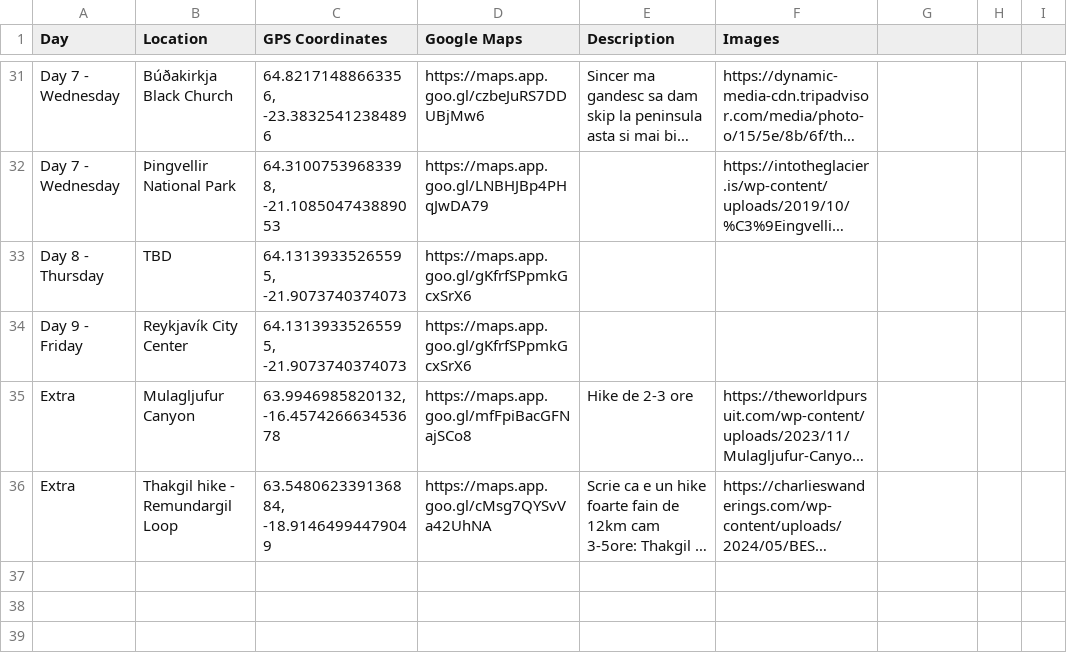
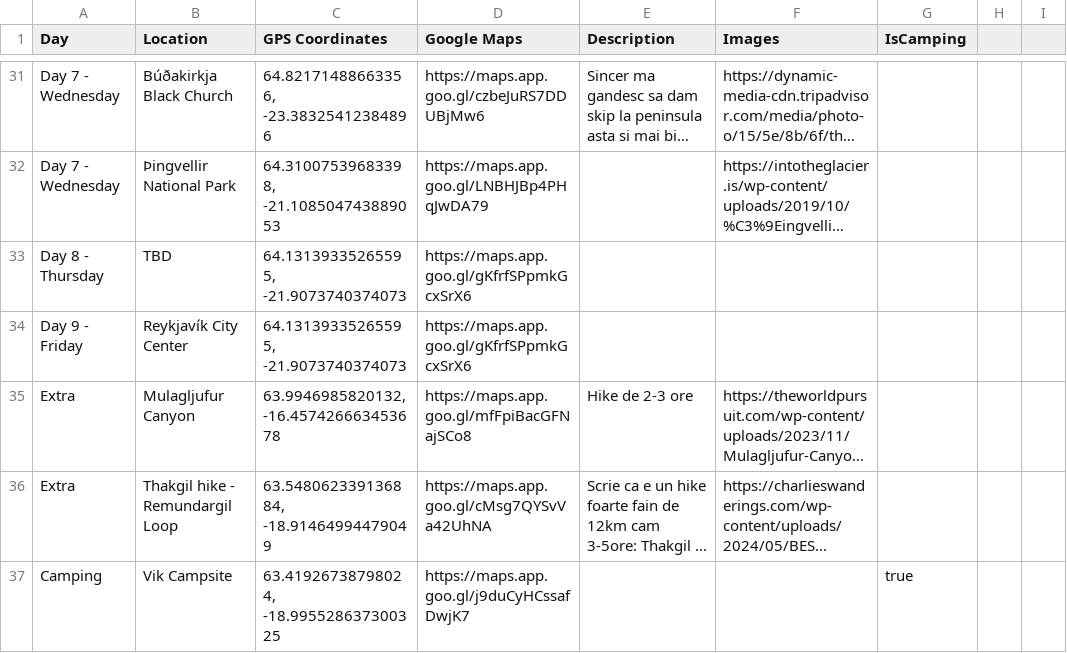
Before and after one commit to balazs31/balazs31.github.io, a CSV file: data/iceland-places.csv, drawn as a sheet; only a part is shown, gaps mark what is left out; long unchanged cells end in …; the diff names each change by its address in the sheet, - before the commit and + after, or states it on an @@ line.

```diff
--- a/data/iceland-places.csv
+++ b/data/iceland-places.csv
-G1: (empty)
+G1: IsCamping
+row 37: Camping | Vik Campsite | 63.41926738798024, -18.995528637300325 | https://maps.app.goo.gl/j9duCyHCssafDwjK7 |  |  | true
```
Also changed, not shown: 7 other files.
